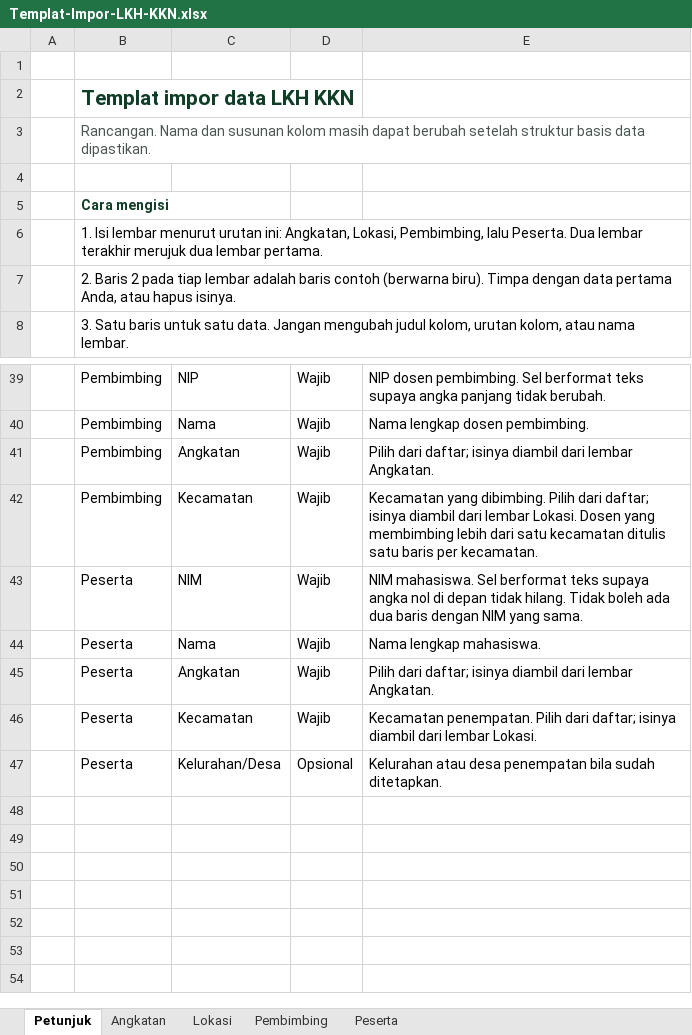
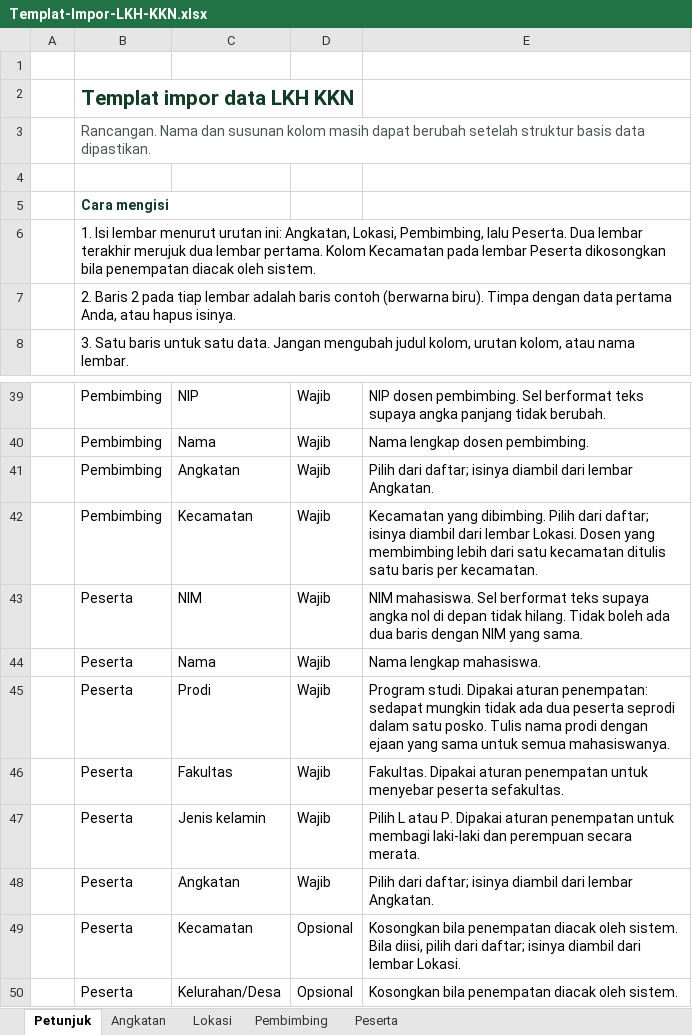
Before and after one commit to GieKAAA/higieka, an Excel workbook: kkn/Templat-Impor-LKH-KKN.xlsx, sheet Petunjuk, drawn as a sheet; only a part is shown, gaps mark what is left out; values as stored, in another font and other column widths than the file's, no borders; addresses are those after the commit; the diff names each change by its address in the sheet, - before the commit and + after, or states it on an @@ line.

```diff
--- a/kkn/Templat-Impor-LKH-KKN.xlsx (sheet Petunjuk)
+++ b/kkn/Templat-Impor-LKH-KKN.xlsx (sheet Petunjuk)
-B6: …lembar pertama.
+B6: …lembar pertama. Kolom Kecamatan pada lembar Peserta dikosongkan bila penempatan diacak oleh sistem.
+row 45:  | Peserta | Prodi | Wajib | Program studi. Dipakai aturan penempatan: sedapat mungkin tidak ada dua peserta seprodi dalam satu posko. Tulis nama prodi dengan ejaan yang sama untuk semua mahasiswanya.
+row 46:  | Peserta | Fakultas | Wajib | Fakultas. Dipakai aturan penempatan untuk menyebar peserta sefakultas.
+row 47:  | Peserta | Jenis kelamin | Wajib | Pilih L atau P. Dipakai aturan penempatan untuk membagi laki-laki dan perempuan secara merata.
-D49: Wajib
+D49: Opsional
-E49: Kecamatan penempatan. Pilih dari daftar;…
+E49: Kosongkan bila penempatan diacak oleh sistem. Bila diisi, pilih dari daftar;…
-E50: Kelurahan atau desa penempatan bila sudah ditetapkan.
+E50: Kosongkan bila penempatan diacak oleh sistem.
```
Also changed, not shown: sheet Peserta, formulas that keep their value, 1 other file.
